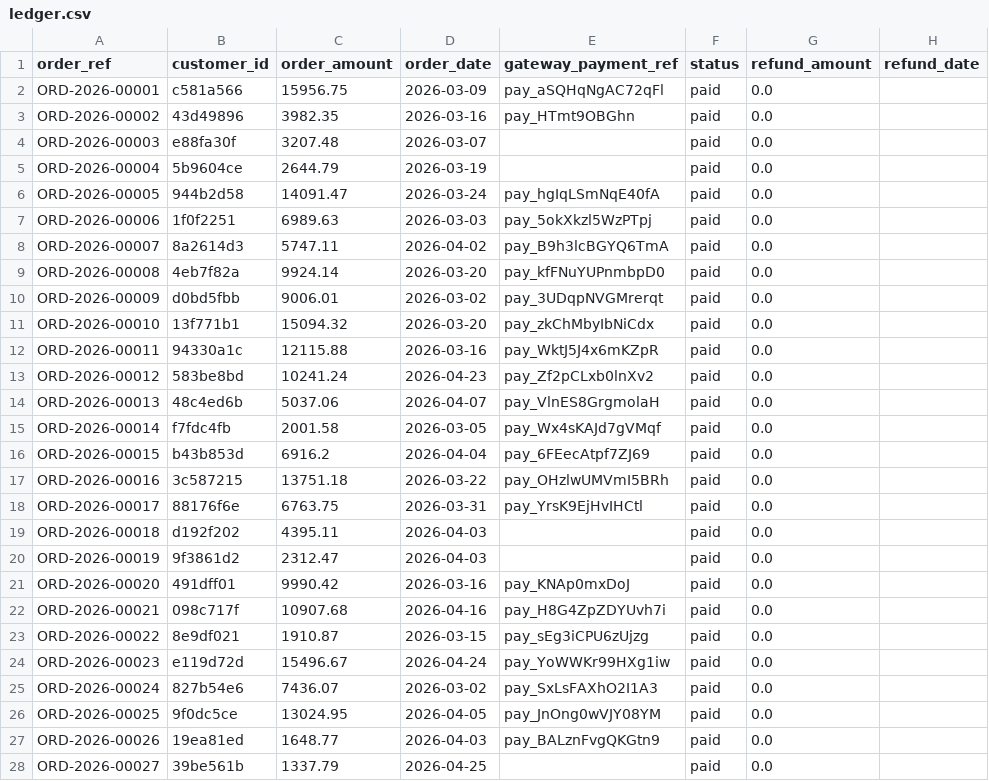
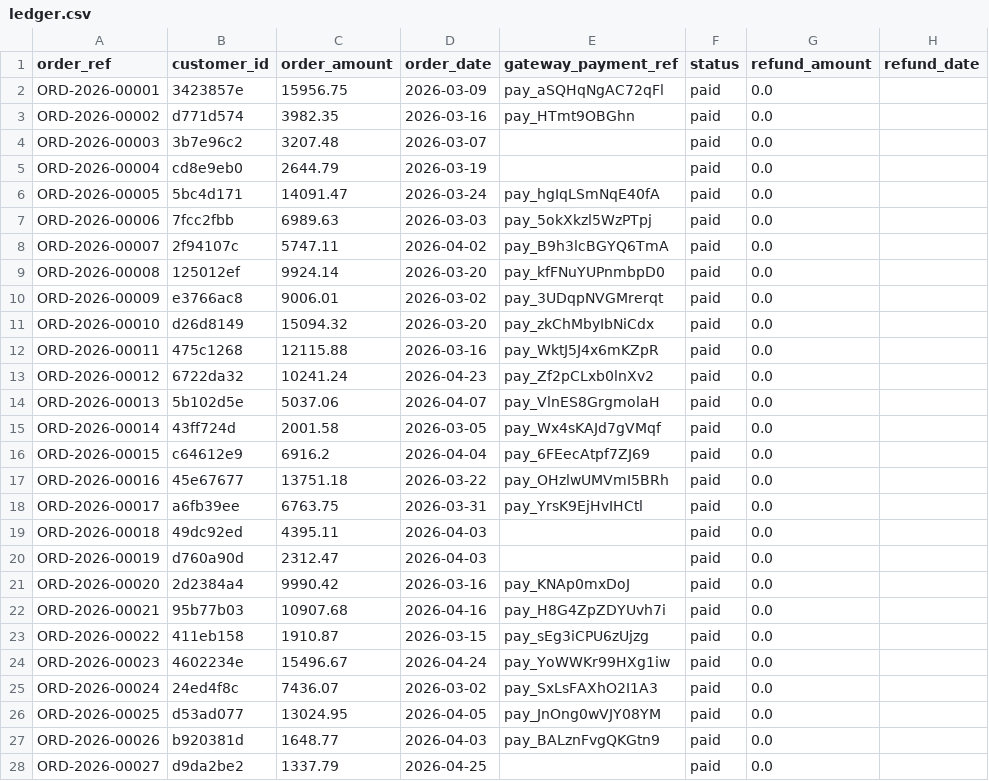
Before and after one commit to MukundaPriyaBasudora/paytrace, a CSV file: data/ledger.csv, drawn as a sheet; only a part is shown; the diff covers the shown part only; the diff names each change by its address in the sheet, - before the commit and + after, or states it on an @@ line.

```diff
--- a/data/ledger.csv
+++ b/data/ledger.csv
-B2 (customer_id): c581a566
+B2 (customer_id): 3423857e
-B3 (customer_id): 43d49896
+B3 (customer_id): d771d574
-B4 (customer_id): e88fa30f
+B4 (customer_id): 3b7e96c2
-B5 (customer_id): 5b9604ce
+B5 (customer_id): cd8e9eb0
-B6 (customer_id): 944b2d58
+B6 (customer_id): 5bc4d171
-B7 (customer_id): 1f0f2251
+B7 (customer_id): 7fcc2fbb
-B8 (customer_id): 8a2614d3
+B8 (customer_id): 2f94107c
-B9 (customer_id): 4eb7f82a
+B9 (customer_id): 125012ef
-B10 (customer_id): d0bd5fbb
+B10 (customer_id): e3766ac8
-B11 (customer_id): 13f771b1
+B11 (customer_id): d26d8149
-B12 (customer_id): 94330a1c
+B12 (customer_id): 475c1268
-B13 (customer_id): 583be8bd
+B13 (customer_id): 6722da32
-B14 (customer_id): 48c4ed6b
+B14 (customer_id): 5b102d5e
-B15 (customer_id): f7fdc4fb
+B15 (customer_id): 43ff724d
-B16 (customer_id): b43b853d
+B16 (customer_id): c64612e9
-B17 (customer_id): 3c587215
+B17 (customer_id): 45e67677
-B18 (customer_id): 88176f6e
+B18 (customer_id): a6fb39ee
-B19 (customer_id): d192f202
+B19 (customer_id): 49dc92ed
-B20 (customer_id): 9f3861d2
+B20 (customer_id): d760a90d
-B21 (customer_id): 491dff01
+B21 (customer_id): 2d2384a4
-B22 (customer_id): 098c717f
+B22 (customer_id): 95b77b03
-B23 (customer_id): 8e9df021
+B23 (customer_id): 411eb158
-B24 (customer_id): e119d72d
+B24 (customer_id): 4602234e
-B25 (customer_id): 827b54e6
+B25 (customer_id): 24ed4f8c
-B26 (customer_id): 9f0dc5ce
+B26 (customer_id): d53ad077
-B27 (customer_id): 19ea81ed
+B27 (customer_id): b920381d
-B28 (customer_id): 39be561b
+B28 (customer_id): d9da2be2
```
Also changed, not shown: 103 edited cells elsewhere in this file, 1 other file.
